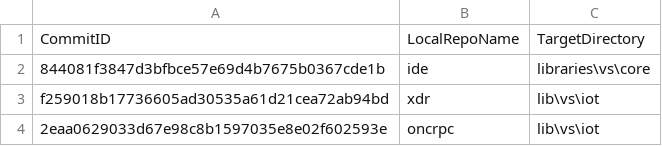
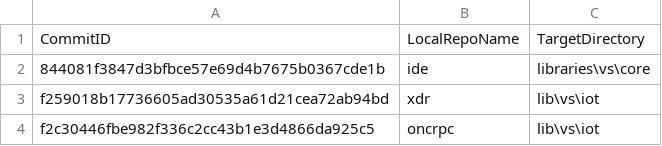
Before and after one commit to ATECoder/dn.onc.rpc, a CSV file: externalReposCommits.csv (was ExternalReposCommits.csv), drawn as a sheet.

```diff
--- a/ExternalReposCommits.csv
+++ b/externalReposCommits.csv
@@ -3,2 +3,2 @@ CommitID,LocalRepoName,TargetDirectory
 f259018b17736605ad30535a61d21cea72ab94bd,xdr,lib\vs\iot
-2eaa0629033d67e98c8b1597035e8e02f602593e,oncrpc,lib\vs\iot
+f2c30446fbe982f336c2cc43b1e3d4866da925c5,oncrpc,lib\vs\iot
```
Also changed, not shown: 13 other files.
